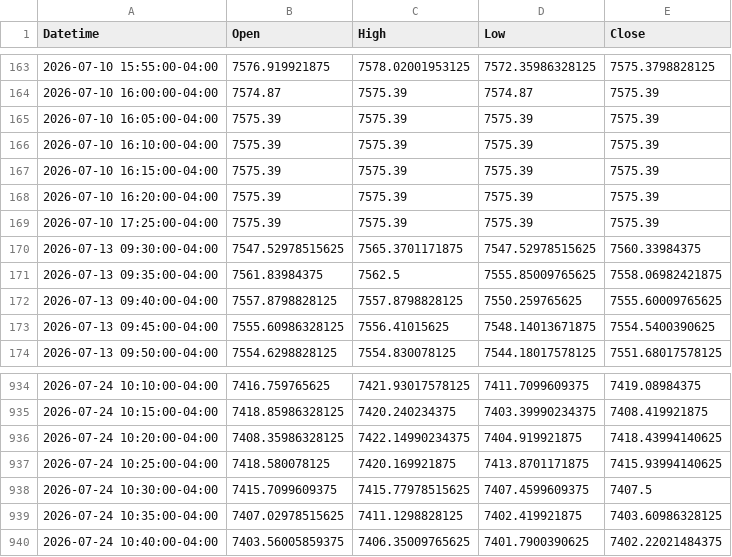
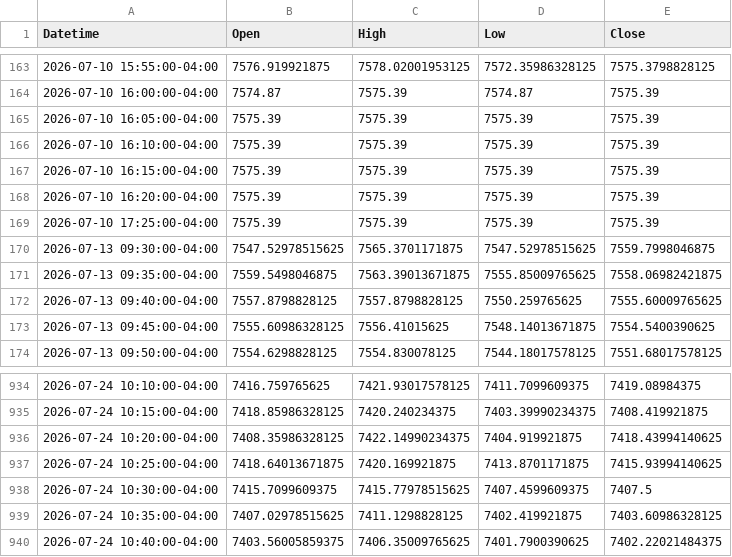
Before and after one commit to thetrinmillenia/belle-backtest, a CSV file: data/GSPC.csv, drawn as a sheet; only a part is shown, gaps mark what is left out.

```diff
--- a/data/GSPC.csv
+++ b/data/GSPC.csv
@@ -169,4 +169,4 @@ Datetime,Open,High,Low,Close
 2026-07-10 17:25:00-04:00,7575.39,7575.39,7575.39,7575.39
-2026-07-13 09:30:00-04:00,7547.52978515625,7565.3701171875,7547.52978515625,7560.33984375
-2026-07-13 09:35:00-04:00,7561.83984375,7562.5,7555.85009765625,7558.06982421875
+2026-07-13 09:30:00-04:00,7547.52978515625,7565.3701171875,7547.52978515625,7559.7998046875
+2026-07-13 09:35:00-04:00,7559.5498046875,7563.39013671875,7555.85009765625,7558.06982421875
 2026-07-13 09:40:00-04:00,7557.8798828125,7557.8798828125,7550.259765625,7555.60009765625
@@ -936,3 +936,3 @@ Datetime,Open,High,Low,Close
 2026-07-24 10:20:00-04:00,7408.35986328125,7422.14990234375,7404.919921875,7418.43994140625
-2026-07-24 10:25:00-04:00,7418.580078125,7420.169921875,7413.8701171875,7415.93994140625
+2026-07-24 10:25:00-04:00,7418.64013671875,7420.169921875,7413.8701171875,7415.93994140625
 2026-07-24 10:30:00-04:00,7415.7099609375,7415.77978515625,7407.4599609375,7407.5
```
Also changed, not shown: data/ESF.csv, data/NQF.csv, 4 other files.
